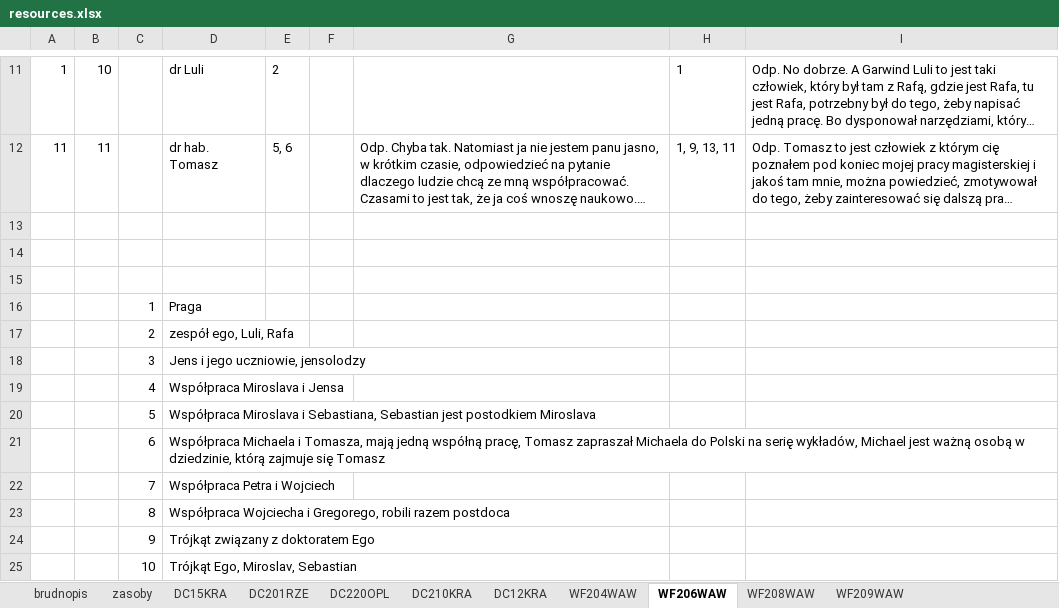
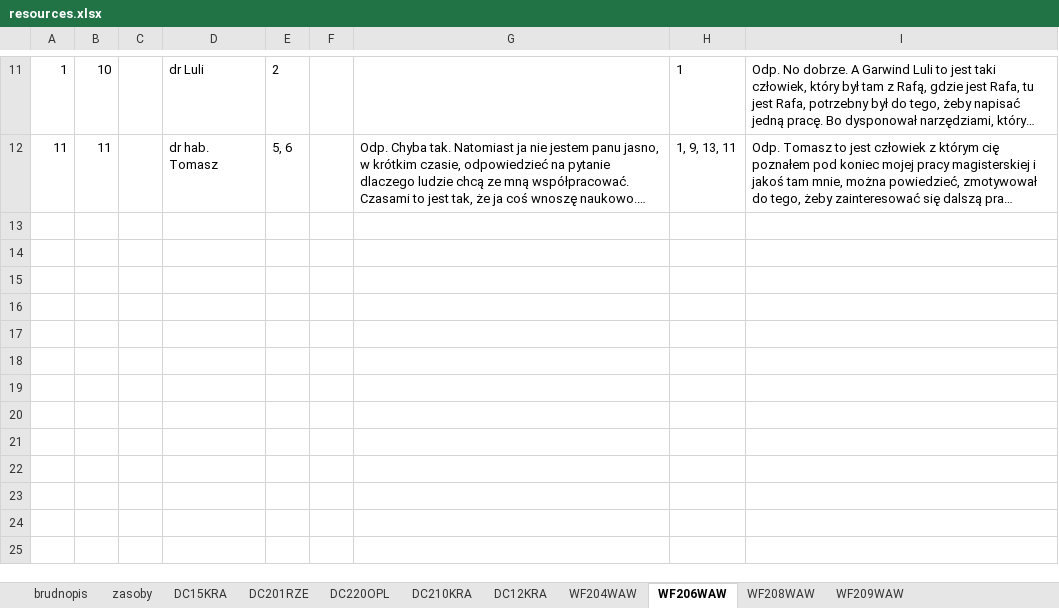
Before and after one commit to mbojan/recon, an Excel workbook: inst/exdata/resources.xlsx, sheet WF206WAW, drawn as a sheet; only a part is shown, gaps mark what is left out; long unchanged cells end in …; values as stored, in another font and other column widths than the file's, no borders; charts and pictures not drawn; the diff names each change by its address in the sheet, - before the commit and + after, or states it on an @@ line.

```diff
--- a/inst/exdata/resources.xlsx (sheet WF206WAW)
+++ b/inst/exdata/resources.xlsx (sheet WF206WAW)
-row 13: (empty)
-row 14: (empty)
-row 15: (empty)
-row 16:  |  | 1 | Praga
-row 17:  |  | 2 | zespół ego, Luli, Rafa
-row 18:  |  | 3 | Jens i jego uczniowie, jensolodzy
-row 19:  |  | 4 | Współpraca Miroslava i Jensa
-row 20:  |  | 5 | Współpraca Miroslava i Sebastiana, Sebastian jest postodkiem Miroslava
-row 21:  |  | 6 | Współpraca Michaela i Tomasza, mają jedną współną pracę, Tomasz zapraszał Michaela do Polski na serię wykładów, Michael jest ważną osobą w dziedzinie, którą zajmuje się Tomasz
-row 22:  |  | 7 | Współpraca Petra i Wojciech
-row 23:  |  | 8 | Współpraca Wojciecha i Gregorego, robili razem postdoca
-row 24:  |  | 9 | Trójkąt związany z doktoratem Ego
-row 25:  |  | 10 | Trójkąt Ego, Miroslav, Sebastian
```
Also changed, not shown: sheet DC201RZE, sheet WF204WAW, sheet WF209WAW, sheet WF208WAW, sheet DC15KRA, sheet DC220OPL, 1 more sheet, charts or pictures.
